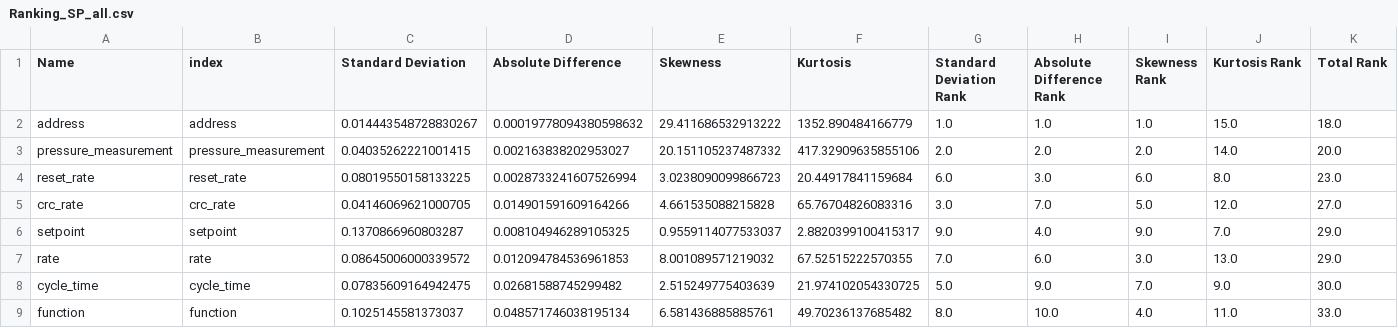
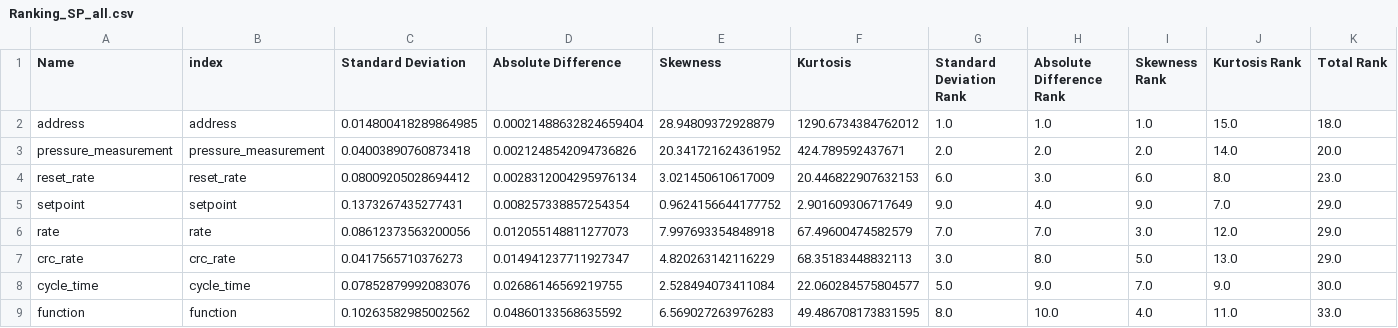
Before and after one commit to DanielGoel/FeatureSelectionML, a CSV file: results/Rankings/Ranking_SP_all.csv, drawn as a sheet; only a part is shown; the diff covers the shown part only.

```diff
--- a/results/Rankings/Ranking_SP_all.csv
+++ b/results/Rankings/Ranking_SP_all.csv
@@ -1,9 +1,9 @@
 Name,index,Standard Deviation,Absolute Difference,Skewness,Kurtosis,Standard Deviation Rank,Absolute Difference Rank,Skewness Rank,Kurtosis Rank,Total Rank
-address,address,0.014443548728830267,0.00019778094380598632,29.411686532913222,1352.890484166779,1.0,1.0,1.0,15.0,18.0
-pressure_measurement,pressure_measurement,0.04035262221001415,0.002163838202953027,20.151105237487332,417.32909635855106,2.0,2.0,2.0,14.0,20.0
-reset_rate,reset_rate,0.08019550158133225,0.0028733241607526994,3.0238090099866723,20.44917841159684,6.0,3.0,6.0,8.0,23.0
-crc_rate,crc_rate,0.04146069621000705,0.014901591609164266,4.661535088215828,65.76704826083316,3.0,7.0,5.0,12.0,27.0
-setpoint,setpoint,0.1370866960803287,0.008104946289105325,0.9559114077533037,2.8820399100415317,9.0,4.0,9.0,7.0,29.0
-rate,rate,0.08645006000339572,0.012094784536961853,8.001089571219032,67.52515222570355,7.0,6.0,3.0,13.0,29.0
-cycle_time,cycle_time,0.07835609164942475,0.02681588745299482,2.515249775403639,21.974102054330725,5.0,9.0,7.0,9.0,30.0
-function,function,0.1025145581373037,0.048571746038195134,6.581436885885761,49.70236137685482,8.0,10.0,4.0,11.0,33.0
+address,address,0.014800418289864985,0.00021488632824659404,28.94809372928879,1290.6734384762012,1.0,1.0,1.0,15.0,18.0
+pressure_measurement,pressure_measurement,0.04003890760873418,0.0021248542094736826,20.341721624361952,424.789592437671,2.0,2.0,2.0,14.0,20.0
+reset_rate,reset_rate,0.08009205028694412,0.0028312004295976134,3.021450610617009,20.446822907632153,6.0,3.0,6.0,8.0,23.0
+setpoint,setpoint,0.1373267435277431,0.008257338857254354,0.9624156644177752,2.901609306717649,9.0,4.0,9.0,7.0,29.0
+rate,rate,0.08612373563200056,0.012055148811277073,7.997693354848918,67.49600474582579,7.0,7.0,3.0,12.0,29.0
+crc_rate,crc_rate,0.0417565710376273,0.014941237711927347,4.820263142116229,68.35183448832113,3.0,8.0,5.0,13.0,29.0
+cycle_time,cycle_time,0.07852879992083076,0.02686146569219755,2.528494073411084,22.060284575804577,5.0,9.0,7.0,9.0,30.0
+function,function,0.10263582985002562,0.04860133568635592,6.569027263976283,49.486708173831595,8.0,10.0,4.0,11.0,33.0
```
Also changed, not shown: 30 edited cells elsewhere in this file, results/Rankings/Ranking_SP_function2.csv, results/Rankings/Ranking_WFI-XGB_all.csv, 54 other files.
